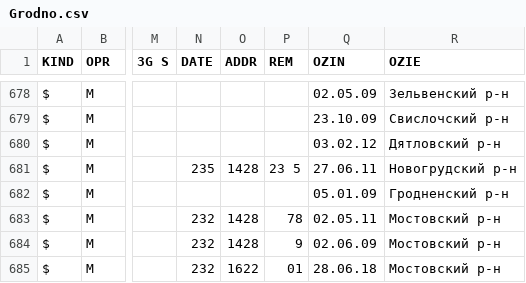
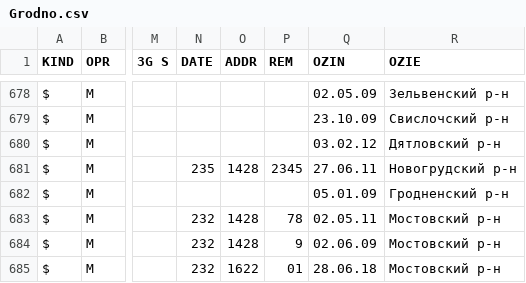
Before and after one commit to BelCellTracker/csv, a CSV file: MTS/Grodno.csv, drawn as a sheet; only a part is shown, gaps mark what is left out; the diff names each change by its address in the sheet, - before the commit and + after, or states it on an @@ line.

Commit message:
1 files | M  MTS/Grodno.csv

```diff
--- a/MTS/Grodno.csv
+++ b/MTS/Grodno.csv
-P681 (REM): 23 5
+P681 (REM): 2345
```
